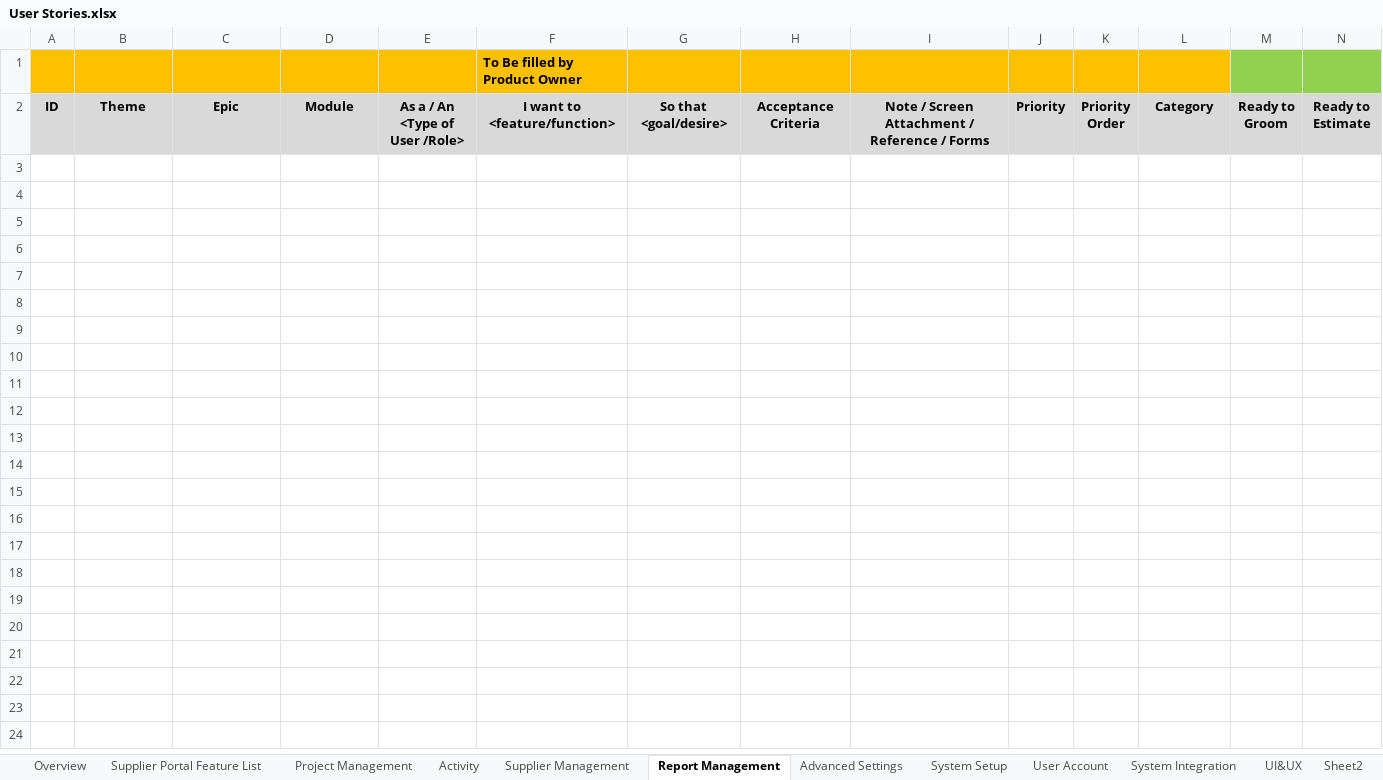
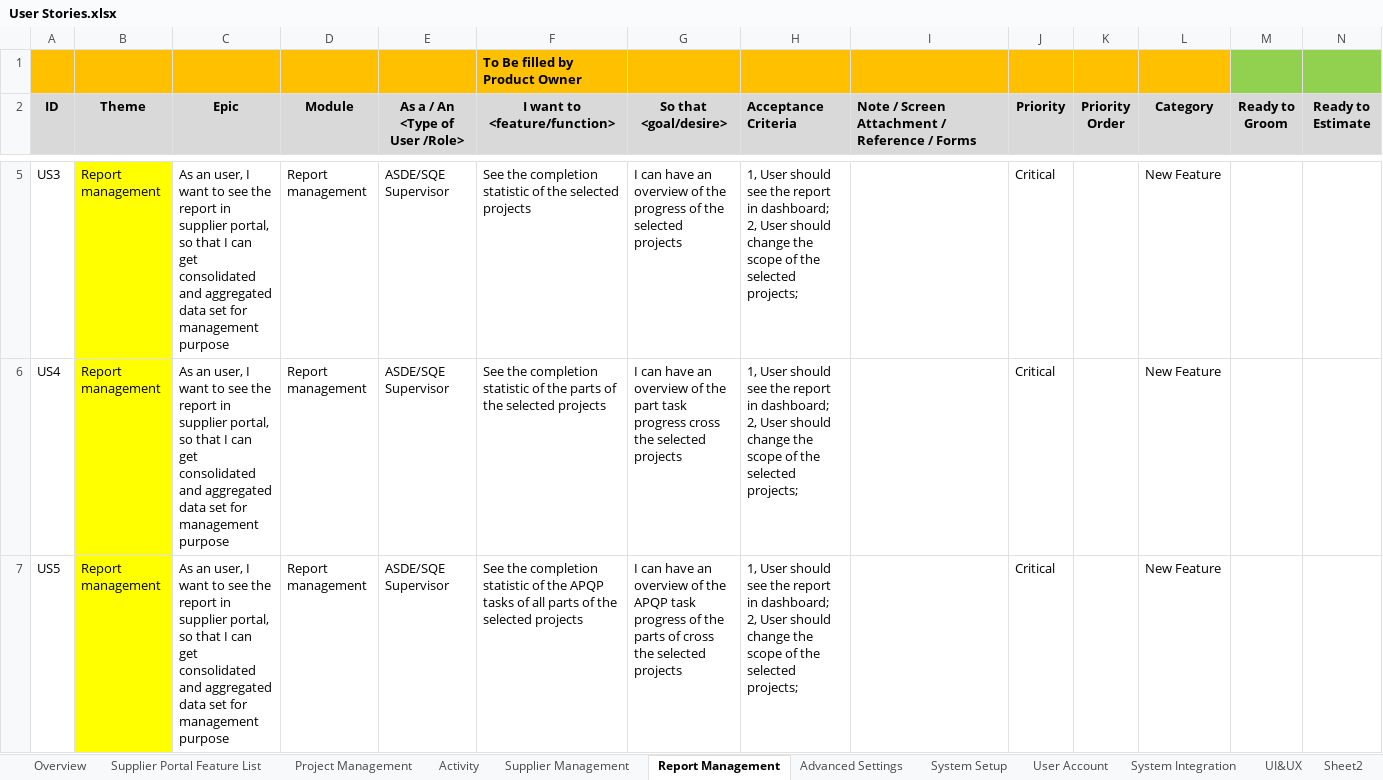
Before and after one commit to zyw9963/YFVE-supplier-portal, an Excel workbook: projects/YanFeng/02 System Design/User Stories/User Stories.xlsx, sheet Report Management, drawn as a sheet; only a part is shown, gaps mark what is left out; values as stored, in another font and other column widths than the file's, no borders; rows hold the shown columns only; ↵ is a line break in a cell; the diff covers the shown part only; the diff names each change by its address in the sheet, - before the commit and + after, or states it on an @@ line.

```diff
--- a/projects/YanFeng/02 System Design/User Stories/User Stories.xlsx (sheet Report Management)
+++ b/projects/YanFeng/02 System Design/User Stories/User Stories.xlsx (sheet Report Management)
-H2:I2 alignment: center
+H2:I2 alignment: left
+row 5: US3 | Report management | As an user, I want to see the report in supplier portal, so that I can get consolidated and aggregated data set for management purpose | Report management | ASDE/SQE Supervisor | See the completion statistic of the selected projects | I can have an overview of the progress of the selected projects | 1, User should see the report in dashboard; ↵ 2, User should change the scope of the selected projects; |  | Critical |  | New Feature
+row 6: US4 | Report management | As an user, I want to see the report in supplier portal, so that I can get consolidated and aggregated data set for management purpose | Report management | ASDE/SQE Supervisor | See the completion statistic of the parts of the selected projects | I can have an overview of the part task progress cross the selected projects | 1, User should see the report in dashboard; ↵ 2, User should change the scope of the selected projects; |  | Critical |  | New Feature
+row 7: US5 | Report management | As an user, I want to see the report in supplier portal, so that I can get consolidated and aggregated data set for management purpose | Report management | ASDE/SQE Supervisor | See the completion statistic of the APQP tasks of all parts of the selected projects | I can have an overview of the APQP task progress of the parts of cross the selected projects | 1, User should see the report in dashboard; ↵ 2, User should change the scope of the selected projects; |  | Critical |  | New Feature
```
Also changed, not shown: 2 added rows elsewhere in this sheet, sheet System Integration, sheet Overview, time recording/Steven Wang_Attendance Records List_2018-06.xlsx, 2 other files.
